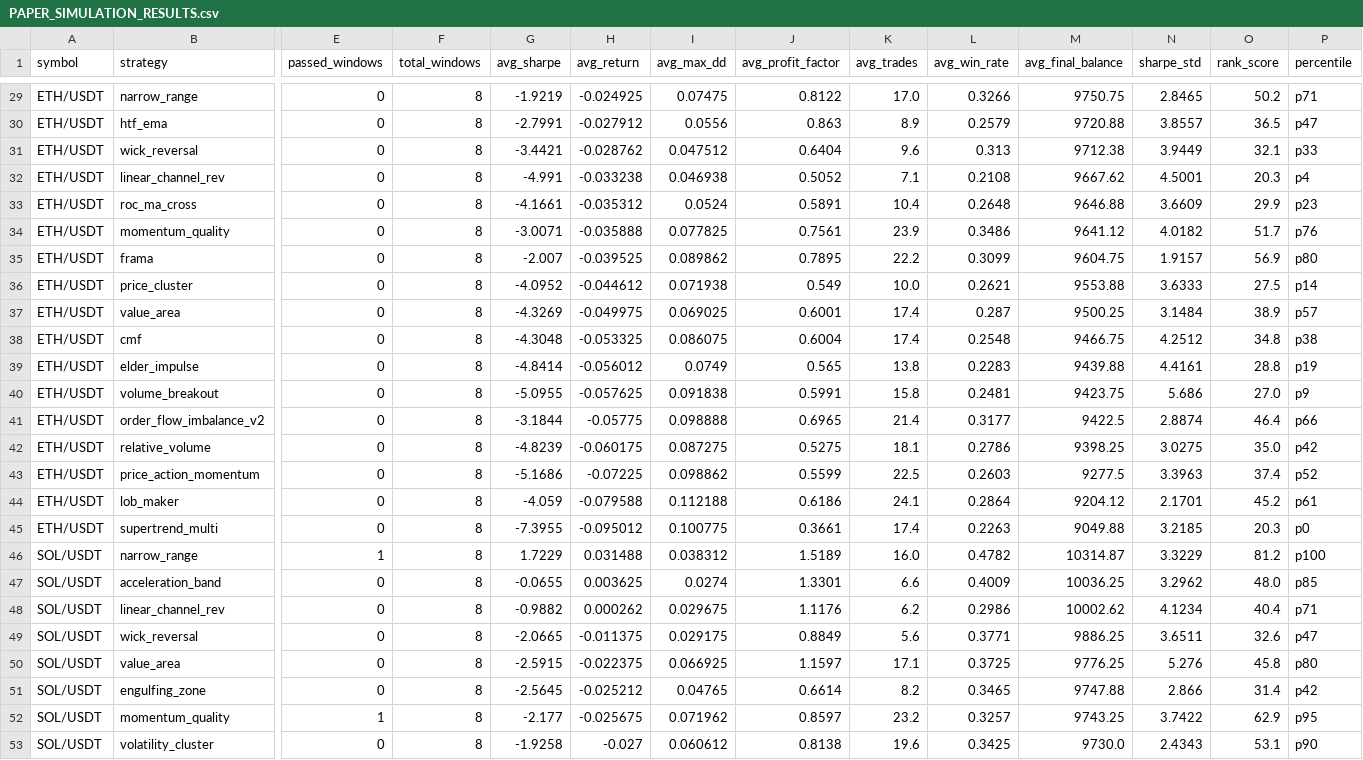
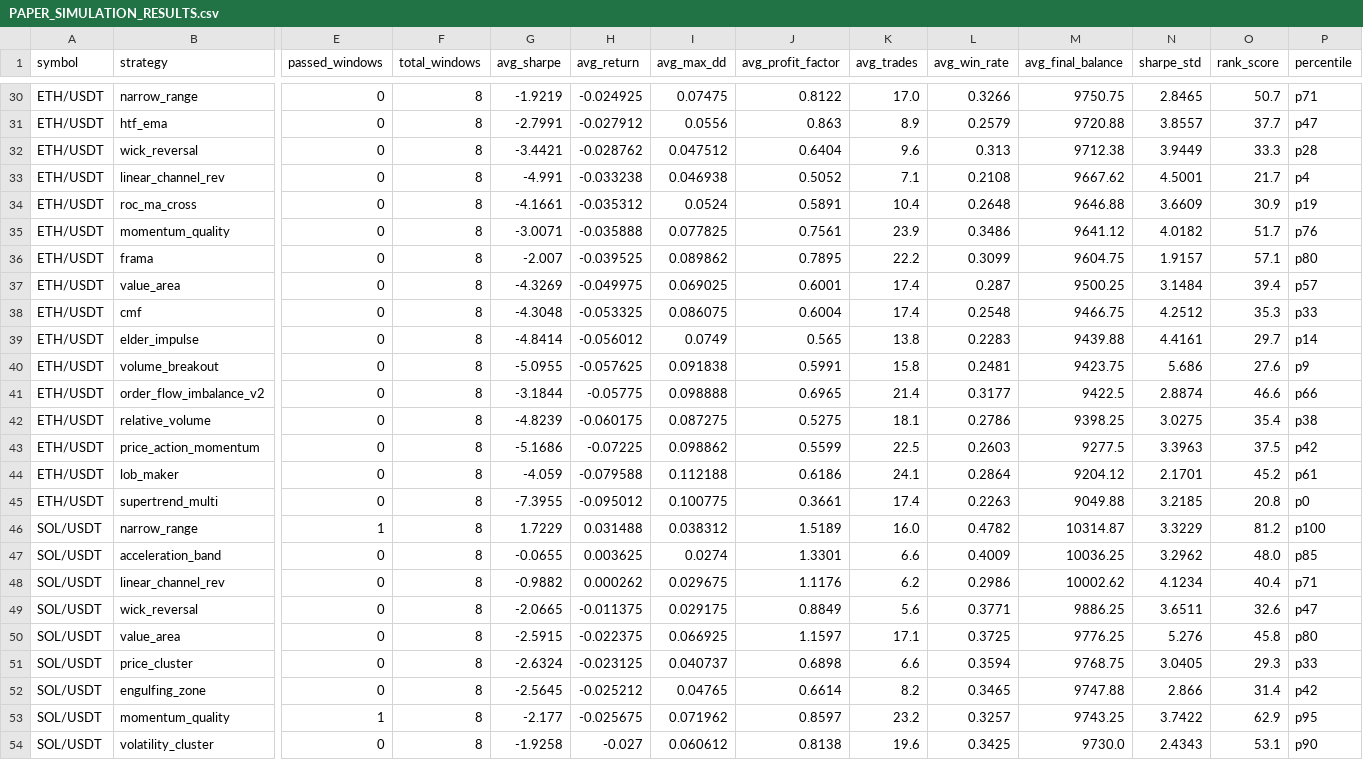
Before and after one commit to tjgus108/Trading, a CSV file: .claude-state/PAPER_SIMULATION_RESULTS.csv, drawn as a sheet; only a part is shown, gaps mark what is left out; removed rows and columns are numbered as before the commit, all else as after; rows hold the shown columns only; the diff covers the shown part only; the diff names each change by its address in the sheet, - before the commit and + after, or states it on an @@ line.

```diff
--- a/.claude-state/PAPER_SIMULATION_RESULTS.csv
+++ b/.claude-state/PAPER_SIMULATION_RESULTS.csv
-O30 (rank_score): 50.2
+O30 (rank_score): 50.7
-O31 (rank_score): 36.5
+O31 (rank_score): 37.7
-O32 (rank_score): 32.1
+O32 (rank_score): 33.3
-P32 (percentile): p33
+P32 (percentile): p28
-O33 (rank_score): 20.3
+O33 (rank_score): 21.7
-O34 (rank_score): 29.9
+O34 (rank_score): 30.9
-P34 (percentile): p23
+P34 (percentile): p19
-O36 (rank_score): 56.9
+O36 (rank_score): 57.1
-row 36: ETH/USDT | price_cluster | 0 | 8 | -4.0952 | -0.044612 | 0.071938 | 0.549 | 10.0 | 0.2621 | 9553.88 | 3.6333 | 27.5 | p14
-O37 (rank_score): 38.9
+O37 (rank_score): 39.4
-O38 (rank_score): 34.8
+O38 (rank_score): 35.3
-P38 (percentile): p38
+P38 (percentile): p33
-O39 (rank_score): 28.8
+O39 (rank_score): 29.7
-P39 (percentile): p19
+P39 (percentile): p14
-O40 (rank_score): 27.0
+O40 (rank_score): 27.6
-O41 (rank_score): 46.4
+O41 (rank_score): 46.6
-O42 (rank_score): 35.0
+O42 (rank_score): 35.4
-P42 (percentile): p42
+P42 (percentile): p38
-O43 (rank_score): 37.4
+O43 (rank_score): 37.5
-P43 (percentile): p52
+P43 (percentile): p42
-O45 (rank_score): 20.3
+O45 (rank_score): 20.8
+row 51: SOL/USDT | price_cluster | 0 | 8 | -2.6324 | -0.023125 | 0.040737 | 0.6898 | 6.6 | 0.3594 | 9768.75 | 3.0405 | 29.3 | p33
```
Also changed, not shown: 2 added rows, 2 removed rows and 22 edited cells elsewhere in this file, 8 other files.
